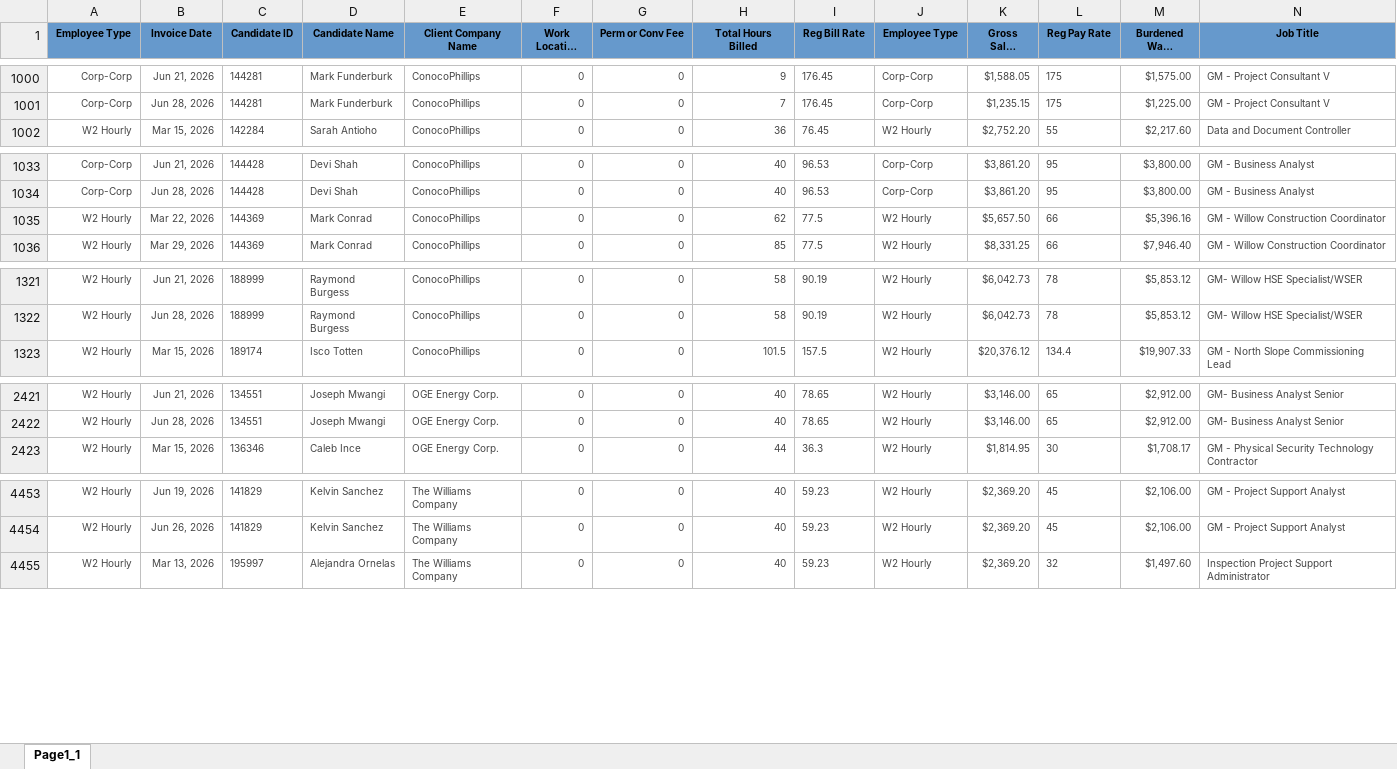
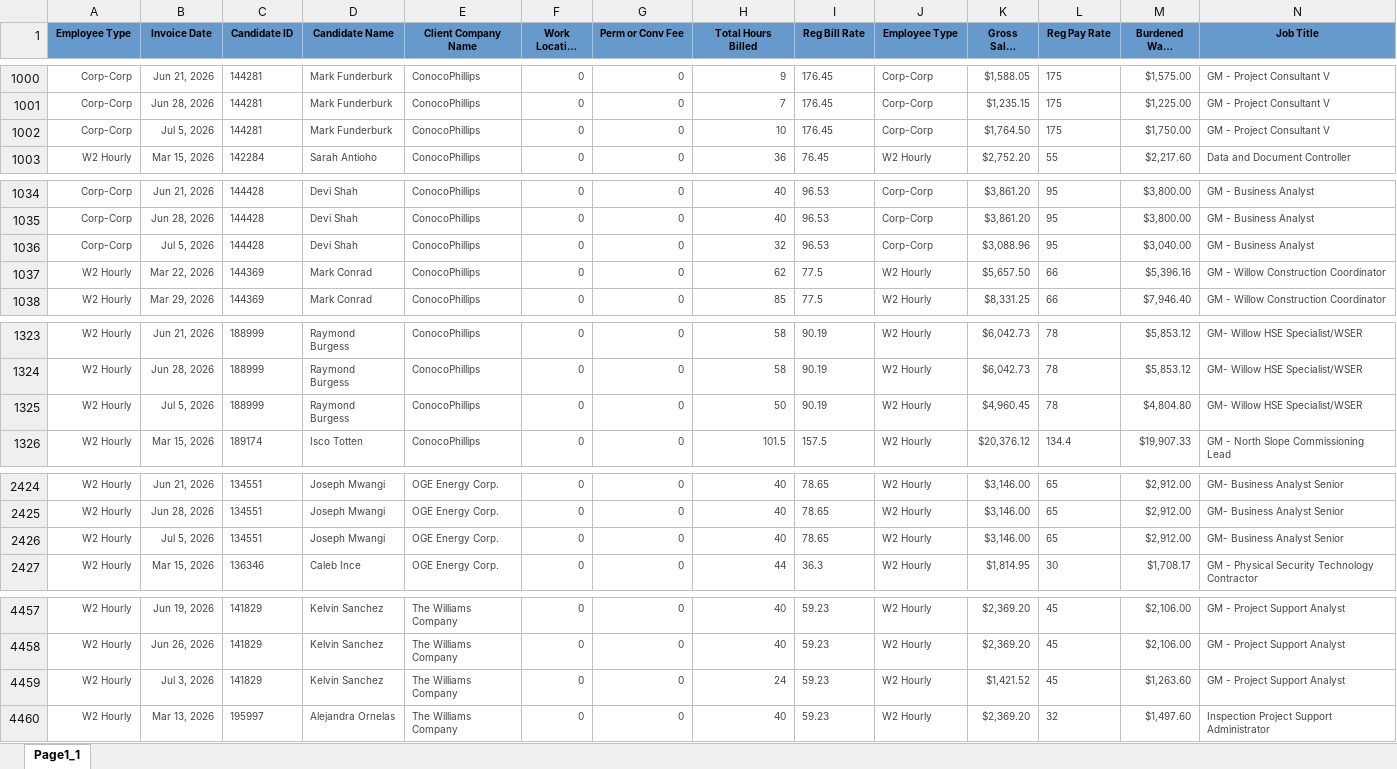
Before and after one commit to Pwilson37OTS/oaktree-invoice-reconciler, an Excel workbook: data/billable_charges.xlsx, sheet Page1_1, drawn as a sheet; only a part is shown, gaps mark what is left out; long unchanged cells end in …; values as stored, in another font and other column widths than the file's, no borders; rows hold the shown columns only; the diff names each change by its address in the sheet, - before the commit and + after, or states it on an @@ line.

```diff
--- a/data/billable_charges.xlsx (sheet Page1_1)
+++ b/data/billable_charges.xlsx (sheet Page1_1)
+row 1002: Corp-Corp | Jul 5, 2026 | 144281 | Mark Funderburk | ConocoPhillips | 0 | 0 | 10 | 176.45 | Corp-Corp | $1,764.50 | 175 | $1,750.00 | GM - Project Consultant V
+row 1036: Corp-Corp | Jul 5, 2026 | 144428 | Devi Shah | ConocoPhillips | 0 | 0 | 32 | 96.53 | Corp-Corp | $3,088.96 | 95 | $3,040.00 | GM - Business Analyst
+row 1325: W2 Hourly | Jul 5, 2026 | 188999 | Raymond Burgess | ConocoPhillips | 0 | 0 | 50 | 90.19 | W2 Hourly | $4,960.45 | 78 | $4,804.80 | GM- Willow HSE Specialist/WSER
+row 2426: W2 Hourly | Jul 5, 2026 | 134551 | Joseph Mwangi | OGE Energy Corp. | 0 | 0 | 40 | 78.65 | W2 Hourly | $3,146.00 | 65 | $2,912.00 | GM- Business Analyst Senior
+row 4459: W2 Hourly | Jul 3, 2026 | 141829 | Kelvin Sanchez | The Williams Company | 0 | 0 | 24 | 59.23 | W2 Hourly | $1,421.52 | 45 | $1,263.60 | GM - Project Support Analyst
```
Also changed, not shown: data/audit_rev_ots.xlsx, data/billable_charges_CTS.xlsx.
